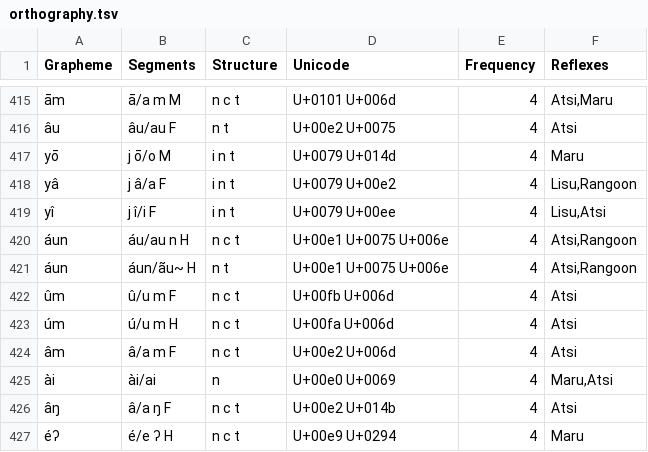
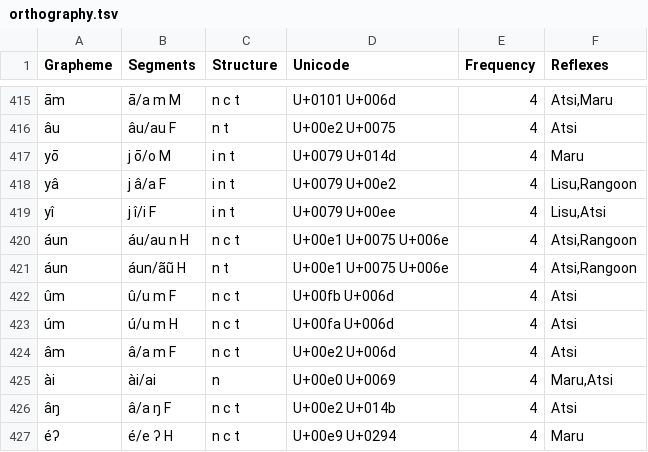
Before and after one commit to digling/burmish, a TSV file: datasets/Burling1967/orthography.tsv, drawn as a sheet; only a part is shown, gaps mark what is left out.

Commit message:
Update orthography.tsv

```diff
--- a/datasets/Burling1967/orthography.tsv
+++ b/datasets/Burling1967/orthography.tsv
@@ -420,3 +420,3 @@ yî	j î/i F	i n t	U+0079 U+00ee	4	Lisu,Atsi
 áun	áu/au n H	n c t	U+00e1 U+0075 U+006e	4	Atsi,Rangoon
-áun	áun/ãu~ H	n t	U+00e1 U+0075 U+006e	4	Atsi,Rangoon
+áun	áun/ãũ H	n t	U+00e1 U+0075 U+006e	4	Atsi,Rangoon
 ûm	û/u m F	n c t	U+00fb U+006d	4	Atsi
```
